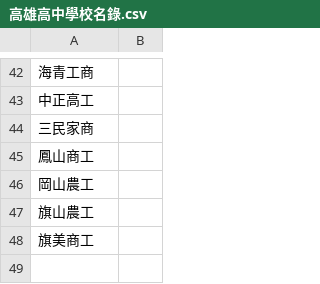
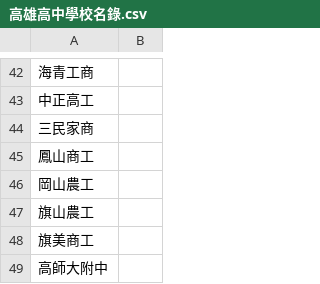
Before and after one commit to prorockex/high-school-exam, a CSV file: 高雄高中學校名錄.csv, drawn as a sheet; only a part is shown, gaps mark what is left out; the diff names each change by its address in the sheet, - before the commit and + after, or states it on an @@ line.

```diff
--- a/高雄高中學校名錄.csv
+++ b/高雄高中學校名錄.csv
+row 49: 高師大附中
```
Also changed, not shown: 6 other files.
